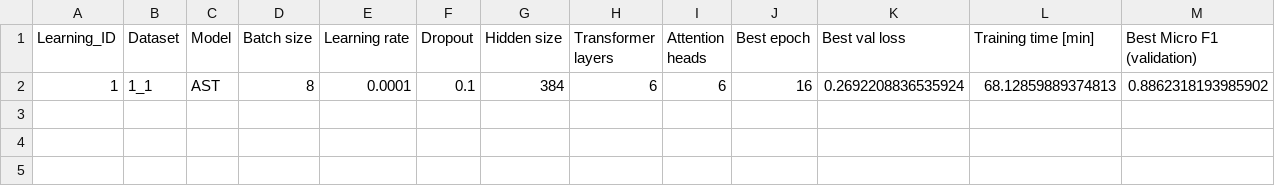
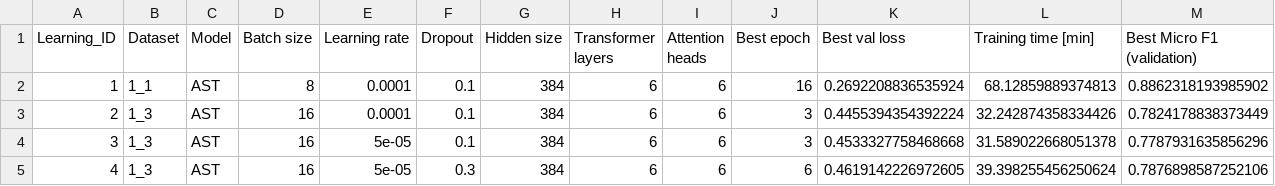
Before and after one commit to khaczkiewicz/instrument-recognition-project, a CSV file: sieci/ast/wyniki/wyniki.csv, drawn as a sheet; only a part is shown; rows hold the shown columns only; the diff names each change by its address in the sheet, - before the commit and + after, or states it on an @@ line.

```diff
--- a/sieci/ast/wyniki/wyniki.csv
+++ b/sieci/ast/wyniki/wyniki.csv
+row 3: 2 | 1_3 | AST | 16 | 0.0001 | 0.1 | 384 | 6 | 6 | 3 | 0.4455394354392224 | 32.242874358334426 | 0.7824178838373449
+row 4: 3 | 1_3 | AST | 16 | 5e-05 | 0.1 | 384 | 6 | 6 | 3 | 0.4533327758468668 | 31.589022668051378 | 0.7787931635856296
+row 5: 4 | 1_3 | AST | 16 | 5e-05 | 0.3 | 384 | 6 | 6 | 6 | 0.4619142226972605 | 39.398255456250624 | 0.7876898587252106
```
Also changed, not shown: sieci/ast/wyniki/modele.csv, 9 other files.
